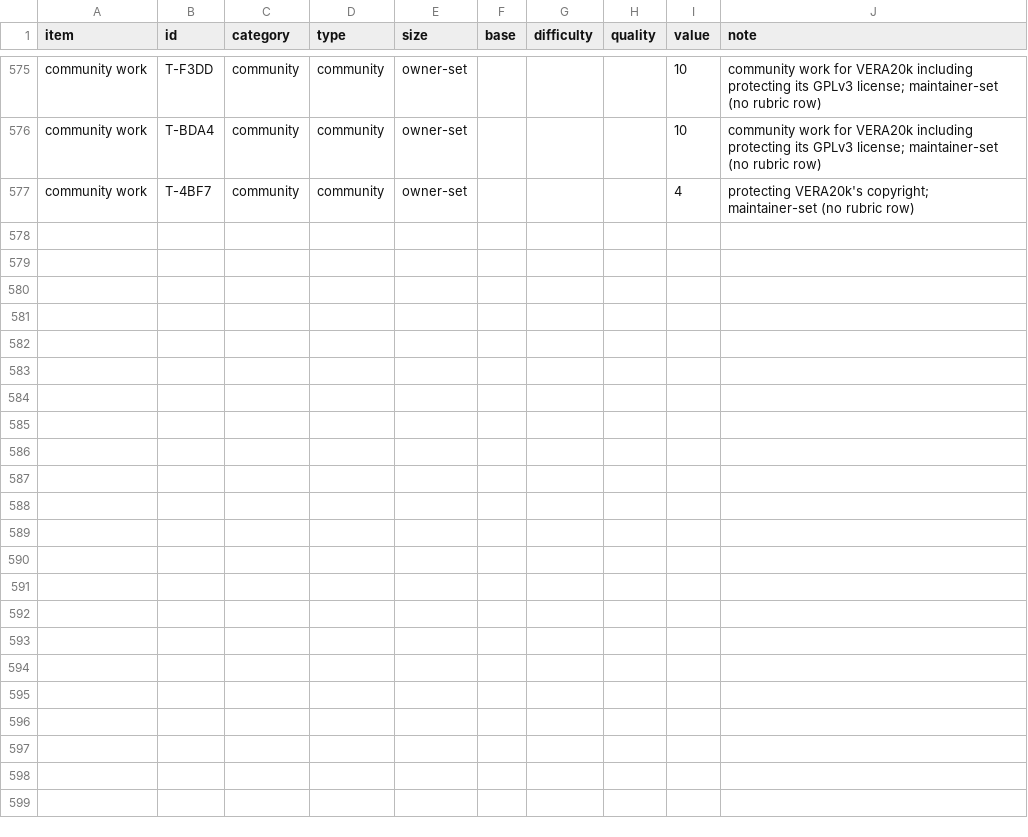
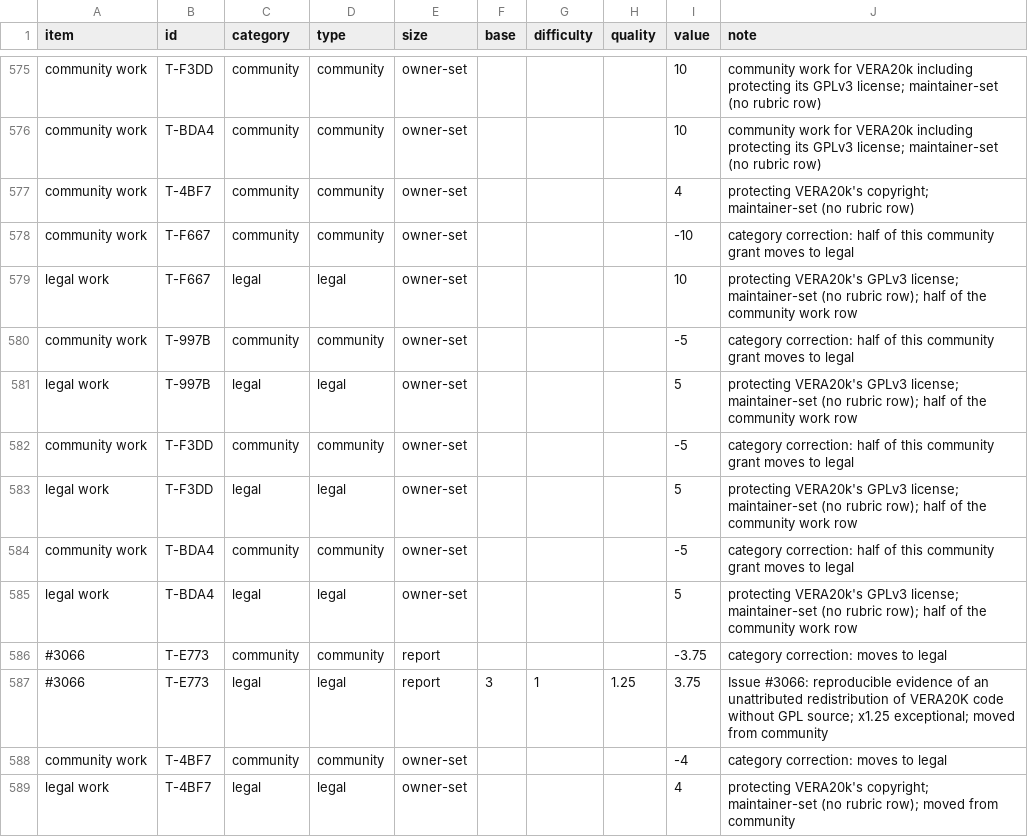
Before and after one commit to YuriPlanet/tibtre-ledger, a CSV file: valuations/2026-10-25.csv, drawn as a sheet; only a part is shown, gaps mark what is left out; the diff names each change by its address in the sheet, - before the commit and + after, or states it on an @@ line.

Commit message:
legal category: move license and copyright grants out of community
Adds legal (protecting VERA20k's license and copyright) as a ledger
category: tally.py names it, the granting guide lists it (maintainer-set,
no rubric table) and says how to correct a category, and RULES.md counts
it.

The 2026-10-25 grants for that work move with correction rows; the old
rows stay. Half of each GPLv3 grant moves to legal (T-F667 10, T-997B 5,
T-F3DD 5, T-BDA4 5) and the rest stays community. T-E773's issue #3066
report (4) and T-4BF7's copyright grant (4) move in full. No balance
changes.

tally.py now sums each kind of work with its correction rows and shows a
kind only while its total is positive. Its output for the ledger before
these rows is unchanged.

```diff
--- a/valuations/2026-10-25.csv
+++ b/valuations/2026-10-25.csv
+row 578: community work | T-F667 | community | community | owner-set |  |  |  | -10 | category correction: half of this community grant moves to legal
+row 579: legal work | T-F667 | legal | legal | owner-set |  |  |  | 10 | protecting VERA20k's GPLv3 license; maintainer-set (no rubric row); half of the community work row
+row 580: community work | T-997B | community | community | owner-set |  |  |  | -5 | category correction: half of this community grant moves to legal
+row 581: legal work | T-997B | legal | legal | owner-set |  |  |  | 5 | protecting VERA20k's GPLv3 license; maintainer-set (no rubric row); half of the community work row
+row 582: community work | T-F3DD | community | community | owner-set |  |  |  | -5 | category correction: half of this community grant moves to legal
+row 583: legal work | T-F3DD | legal | legal | owner-set |  |  |  | 5 | protecting VERA20k's GPLv3 license; maintainer-set (no rubric row); half of the community work row
+row 584: community work | T-BDA4 | community | community | owner-set |  |  |  | -5 | category correction: half of this community grant moves to legal
+row 585: legal work | T-BDA4 | legal | legal | owner-set |  |  |  | 5 | protecting VERA20k's GPLv3 license; maintainer-set (no rubric row); half of the community work row
+row 586: #3066 | T-E773 | community | community | report |  |  |  | -3.75 | category correction: moves to legal
+row 587: #3066 | T-E773 | legal | legal | report | 3 | 1 | 1.25 | 3.75 | Issue #3066: reproducible evidence of an unattributed redistribution of VERA20K code without GPL source; x1.25 exceptional; moved from community
+row 588: community work | T-4BF7 | community | community | owner-set |  |  |  | -4 | category correction: moves to legal
+row 589: legal work | T-4BF7 | legal | legal | owner-set |  |  |  | 4 | protecting VERA20k's copyright; maintainer-set (no rubric row); moved from community
```
Also changed, not shown: LEDGER.csv, 4 other files.
